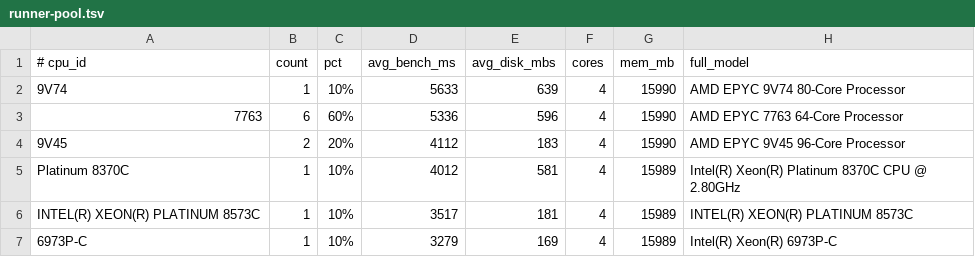
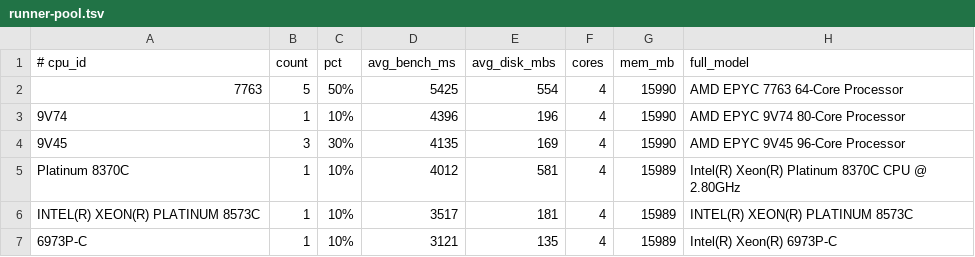
Before and after one commit to davdhacs/speedracer, a TSV file: runner-pool.tsv, drawn as a sheet.

```diff
--- a/runner-pool.tsv
+++ b/runner-pool.tsv
@@ -1,7 +1,7 @@
 # cpu_id	count	pct	avg_bench_ms	avg_disk_mbs	cores	mem_mb	full_model
-9V74	1	10%	5633	639	4	15990	AMD EPYC 9V74 80-Core Processor
-7763	6	60%	5336	596	4	15990	AMD EPYC 7763 64-Core Processor
-9V45	2	20%	4112	183	4	15990	AMD EPYC 9V45 96-Core Processor
+7763	5	50%	5425	554	4	15990	AMD EPYC 7763 64-Core Processor
+9V74	1	10%	4396	196	4	15990	AMD EPYC 9V74 80-Core Processor
+9V45	3	30%	4135	169	4	15990	AMD EPYC 9V45 96-Core Processor
 Platinum 8370C	1	10%	4012	581	4	15989	Intel(R) Xeon(R) Platinum 8370C CPU @ 2.80GHz
 INTEL(R) XEON(R) PLATINUM 8573C	1	10%	3517	181	4	15989	INTEL(R) XEON(R) PLATINUM 8573C
-6973P-C	1	10%	3279	169	4	15989	Intel(R) Xeon(R) 6973P-C
+6973P-C	1	10%	3121	135	4	15989	Intel(R) Xeon(R) 6973P-C
```
